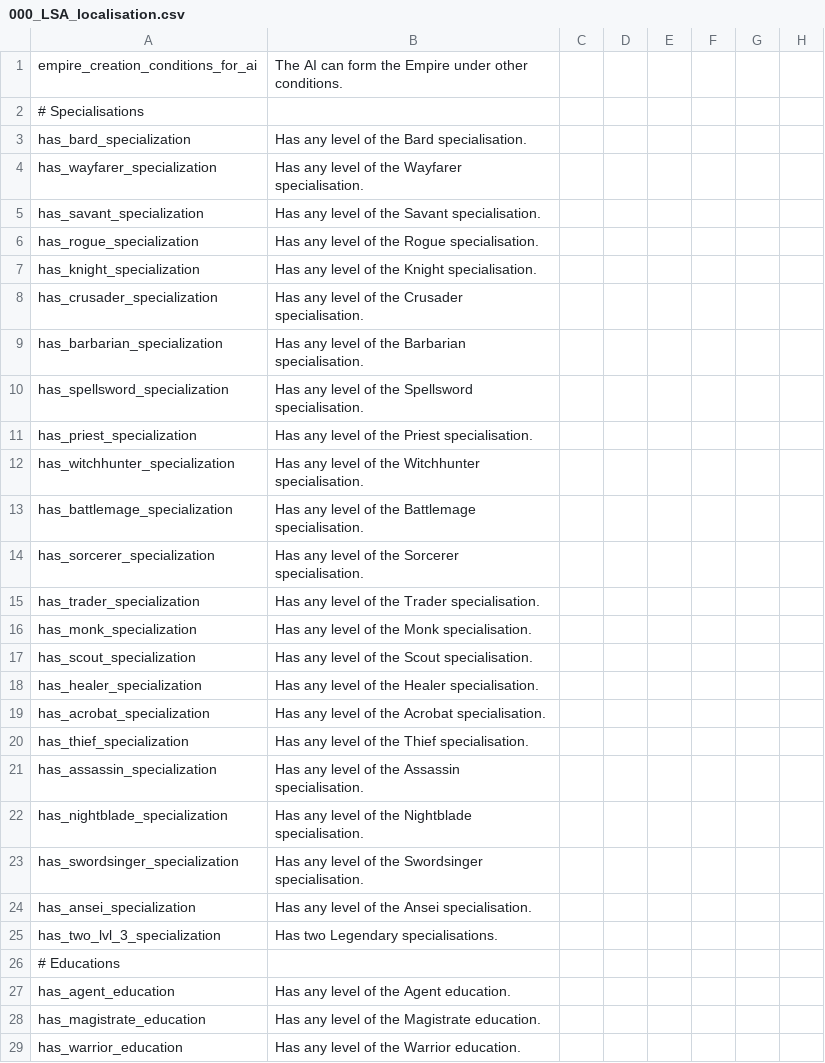
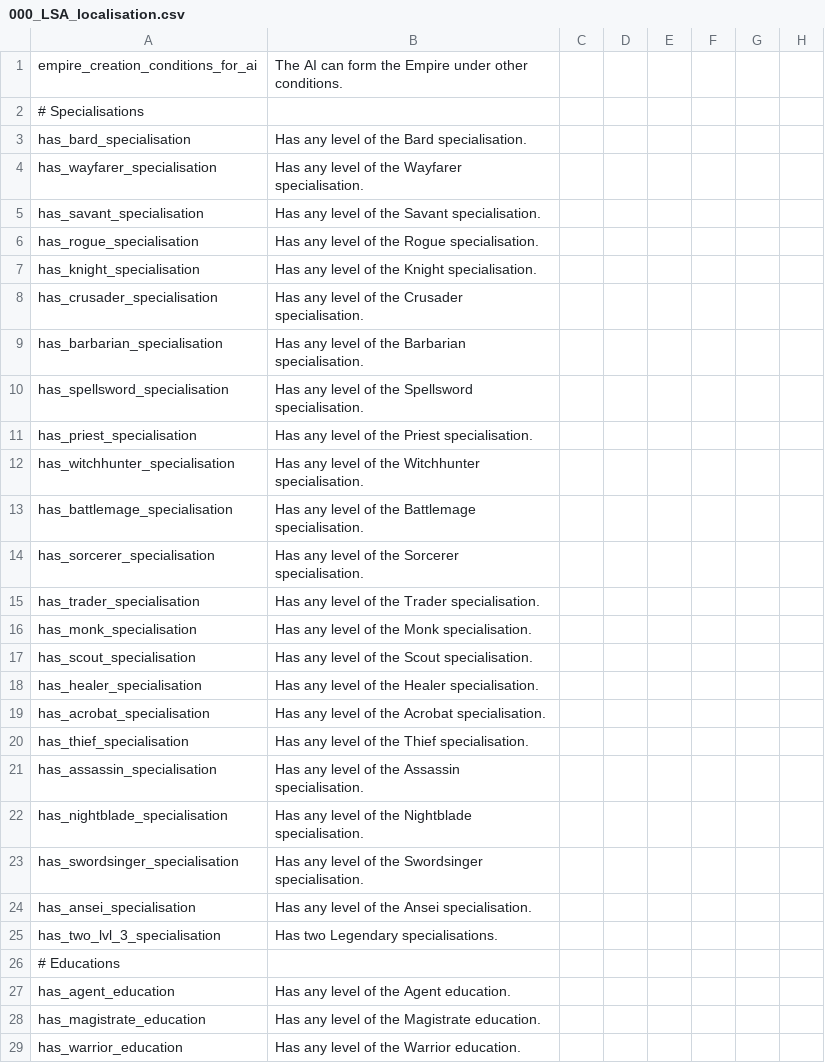
Before and after one commit to jjsfw-jumbi/elder-kings-ck2, a CSV file: localisation/000_LSA_localisation.csv, drawn as a sheet; only a part is shown; the diff names each change by its address in the sheet, - before the commit and + after, or states it on an @@ line.

Commit message:
Fix

```diff
--- a/localisation/000_LSA_localisation.csv
+++ b/localisation/000_LSA_localisation.csv
-A3: has_bard_specialization
+A3: has_bard_specialisation
-A4: has_wayfarer_specialization
+A4: has_wayfarer_specialisation
-A5: has_savant_specialization
+A5: has_savant_specialisation
-A6: has_rogue_specialization
+A6: has_rogue_specialisation
-A7: has_knight_specialization
+A7: has_knight_specialisation
-A8: has_crusader_specialization
+A8: has_crusader_specialisation
-A9: has_barbarian_specialization
+A9: has_barbarian_specialisation
-A10: has_spellsword_specialization
+A10: has_spellsword_specialisation
-A11: has_priest_specialization
+A11: has_priest_specialisation
-A12: has_witchhunter_specialization
+A12: has_witchhunter_specialisation
-A13: has_battlemage_specialization
+A13: has_battlemage_specialisation
-A14: has_sorcerer_specialization
+A14: has_sorcerer_specialisation
-A15: has_trader_specialization
+A15: has_trader_specialisation
-A16: has_monk_specialization
+A16: has_monk_specialisation
-A17: has_scout_specialization
+A17: has_scout_specialisation
-A18: has_healer_specialization
+A18: has_healer_specialisation
-A19: has_acrobat_specialization
+A19: has_acrobat_specialisation
-A20: has_thief_specialization
+A20: has_thief_specialisation
-A21: has_assassin_specialization
+A21: has_assassin_specialisation
-A22: has_nightblade_specialization
+A22: has_nightblade_specialisation
-A23: has_swordsinger_specialization
+A23: has_swordsinger_specialisation
-A24: has_ansei_specialization
+A24: has_ansei_specialisation
-A25: has_two_lvl_3_specialization
+A25: has_two_lvl_3_specialisation
```
